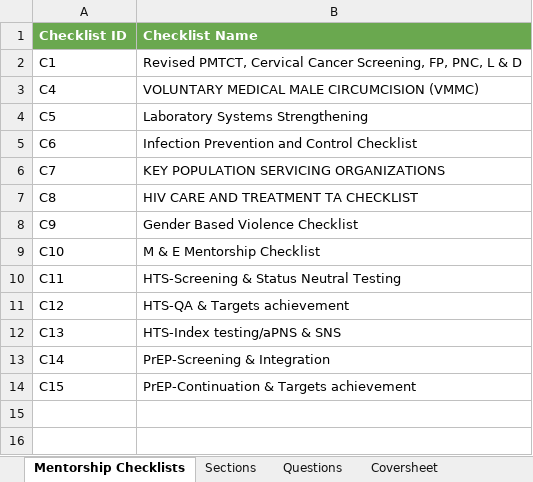
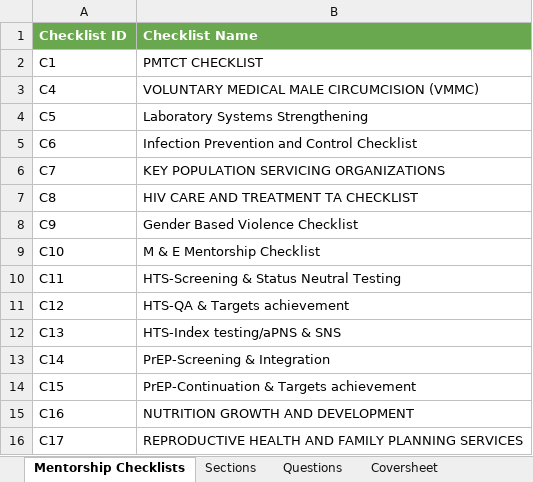
Before and after one commit to savannahghi/mentorship-xls-form, an Excel workbook: resources/Mentorship Checklist Metadata v1.0.0.xlsx, sheet Mentorship Checklists, drawn as a sheet; values as stored, in another font and other column widths than the file's, no borders; charts and pictures not drawn; the diff names each change by its address in the sheet, - before the commit and + after, or states it on an @@ line.

Commit message:
chore: Update Mentorship Checklist Metadata (#4)
Updated existing C1(PMTCT Checklist) and C6(Infection Prevention and Control Checklist)
Updated facilities.json file to include 12976(Huruma Nursing Home)
Added C16(Nutrition, Growth and Development Checklist) and C17(Reproductive Health and Family Planning Services)
Included are other minor fixes on the source file (mentorship metadata)

```diff
--- a/resources/Mentorship Checklist Metadata v1.0.0.xlsx (sheet Mentorship Checklists)
+++ b/resources/Mentorship Checklist Metadata v1.0.0.xlsx (sheet Mentorship Checklists)
-B2 (Checklist Name): Revised PMTCT, Cervical Cancer Screening, FP, PNC, L & D
+B2 (Checklist Name): PMTCT CHECKLIST
+row 15: C16 | NUTRITION GROWTH AND DEVELOPMENT
+row 16: C17 | REPRODUCTIVE HEALTH AND FAMILY PLANNING SERVICES
```
Also changed, not shown: sheet Questions, sheet Sections, 2 other files.
